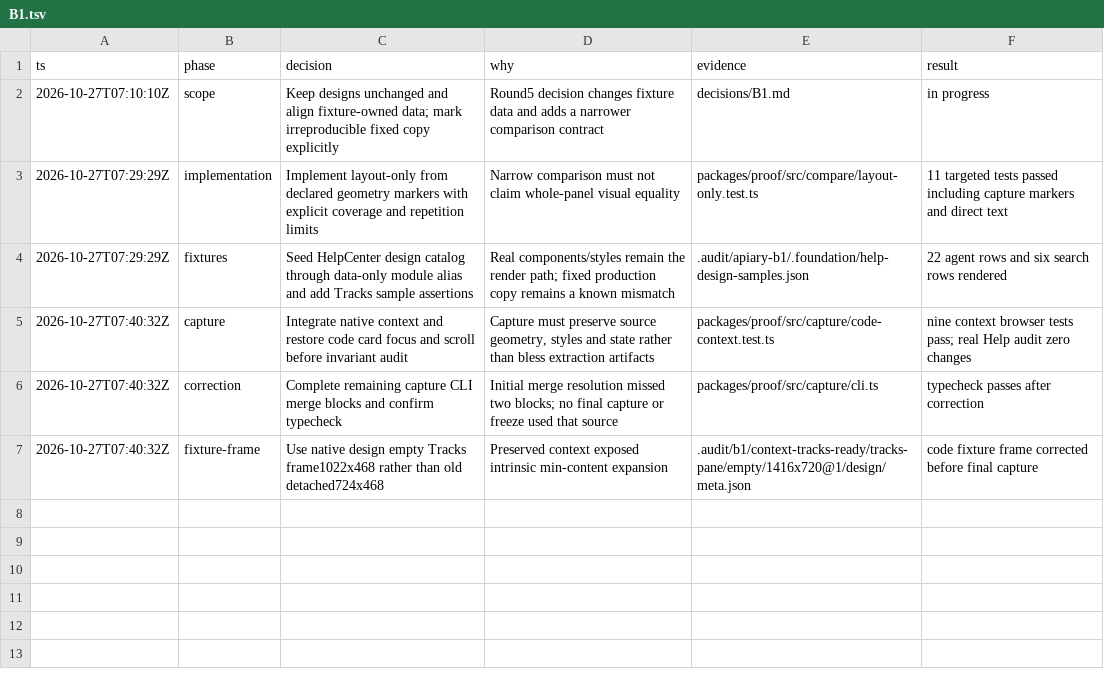
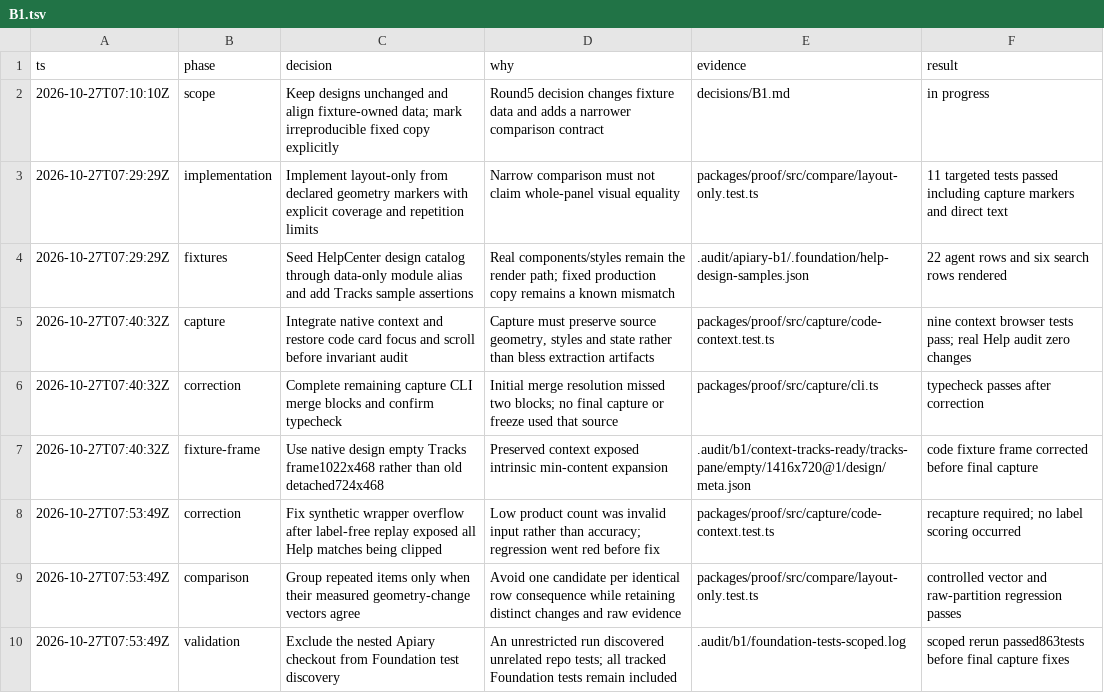
Before and after one commit to honeybeehq/foundation, a TSV file: decisions/B1.tsv, drawn as a sheet.

Commit message:
Keep synthetic capture wrappers unclipped and group repeated template geometry

```diff
--- a/decisions/B1.tsv
+++ b/decisions/B1.tsv
@@ -7 +7,4 @@ ts	phase	decision	why	evidence	result
 2026-10-27T07:40:32Z	fixture-frame	Use native design empty Tracks frame1022x468 rather than old detached724x468	Preserved context exposed intrinsic min-content expansion	.audit/b1/context-tracks-ready/tracks-pane/empty/1416x720@1/design/meta.json	code fixture frame corrected before final capture
+2026-10-27T07:53:49Z	correction	Fix synthetic wrapper overflow after label-free replay exposed all Help matches being clipped	Low product count was invalid input rather than accuracy; regression went red before fix	packages/proof/src/capture/code-context.test.ts	recapture required; no label scoring occurred
+2026-10-27T07:53:49Z	comparison	Group repeated items only when their measured geometry-change vectors agree	Avoid one candidate per identical row consequence while retaining distinct changes and raw evidence	packages/proof/src/compare/layout-only.test.ts	controlled vector and raw-partition regression passes
+2026-10-27T07:53:49Z	validation	Exclude the nested Apiary checkout from Foundation test discovery	An unrestricted run discovered unrelated repo tests; all tracked Foundation tests remain included	.audit/b1/foundation-tests-scoped.log	scoped rerun passed863tests before final capture fixes
```
Also changed, not shown: 5 other files.
